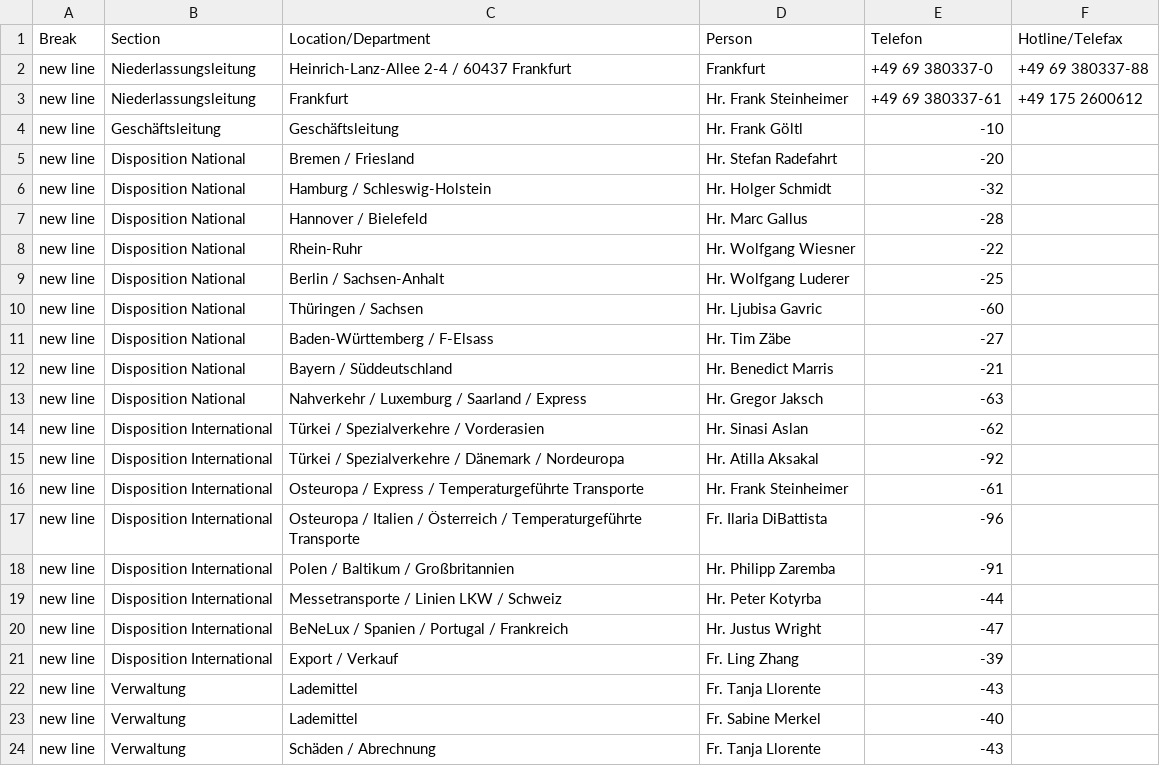
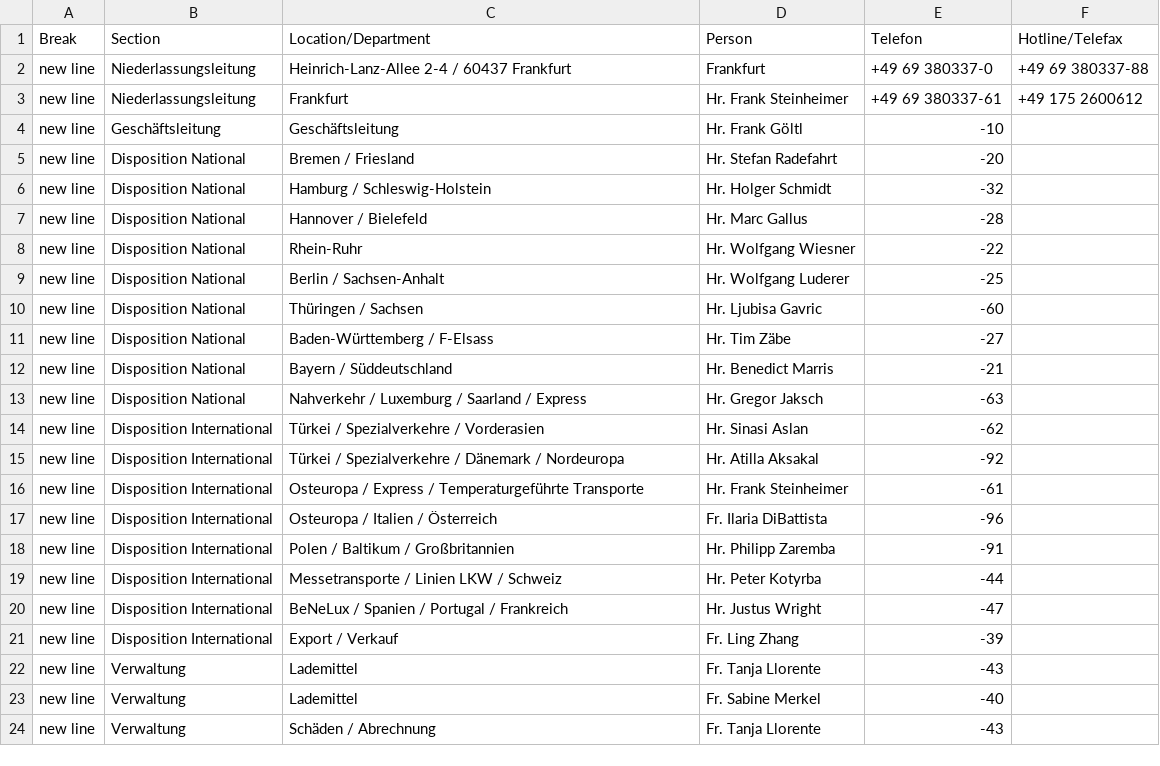
Before and after one commit to chavdarovae/gss-website, a CSV file: src/assets/files/locations/Personal DE.xlsx - FRA.csv, drawn as a sheet.

```diff
--- a/src/assets/files/locations/Personal DE.xlsx - FRA.csv
+++ b/src/assets/files/locations/Personal DE.xlsx - FRA.csv
@@ -16,3 +16,3 @@ new line,Disposition International,Türkei / Spezialverkehre / Dänemark / Norde
 new line,Disposition International,Osteuropa / Express / Temperaturgeführte Transporte ,Hr. Frank Steinheimer ,-61,
-new line,Disposition International,Osteuropa / Italien / Österreich / Temperaturgeführte Transporte ,Fr. Ilaria DiBattista ,-96,
+new line,Disposition International,Osteuropa / Italien / Österreich,Fr. Ilaria DiBattista ,-96,
 new line,Disposition International,Polen / Baltikum / Großbritannien,Hr. Philipp Zaremba ,-91,
```
Also changed, not shown: 2 other files.
